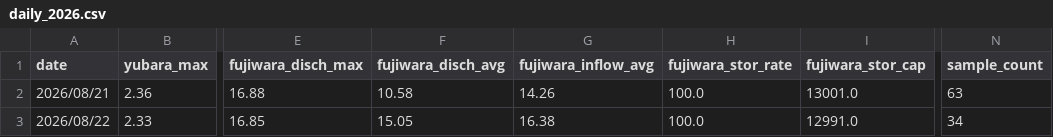
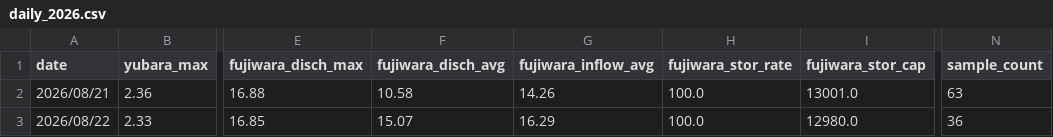
Before and after one commit to tetsucanyons-cell/tone-river-water, a CSV file: data/history/daily_2026.csv, drawn as a sheet; only a part is shown, gaps mark what is left out; the diff names each change by its address in the sheet, - before the commit and + after, or states it on an @@ line.

```diff
--- a/data/history/daily_2026.csv
+++ b/data/history/daily_2026.csv
-F3 (fujiwara_disch_avg): 15.05
+F3 (fujiwara_disch_avg): 15.07
-G3 (fujiwara_inflow_avg): 16.38
+G3 (fujiwara_inflow_avg): 16.29
-I3 (fujiwara_stor_cap): 12991.0
+I3 (fujiwara_stor_cap): 12980.0
-N3 (sample_count): 34
+N3 (sample_count): 36
```
Also changed, not shown: data/history/2026-08.csv, public/data/history/2026-08.csv, 5 other files.
